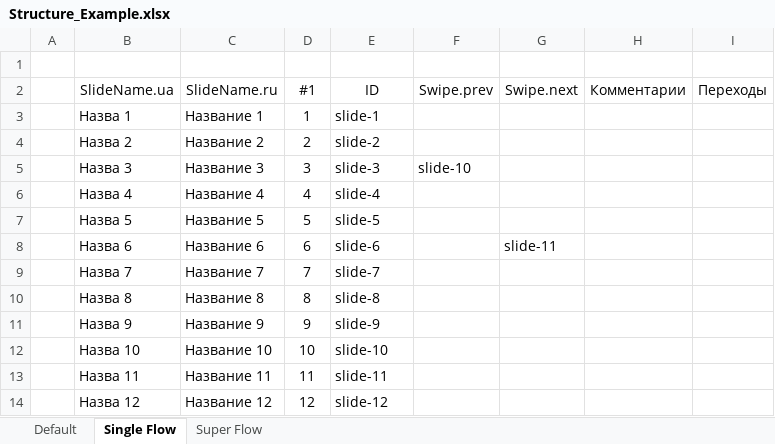
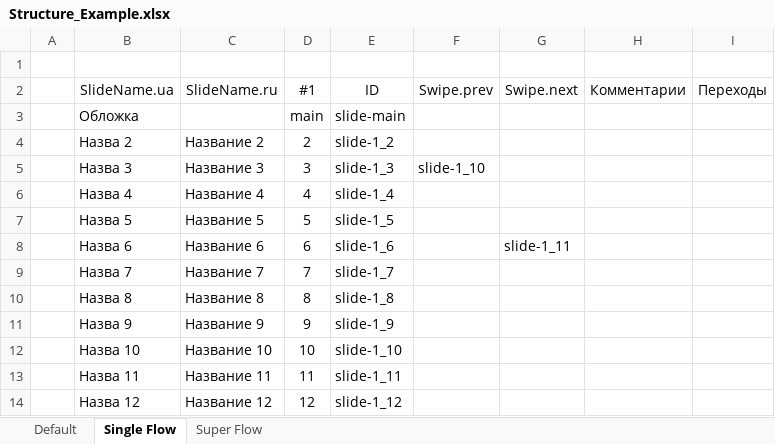
Before and after one commit to serhiichuk/vue-cli-plugin-clm-helper, an Excel workbook: commands/generate/default-templates/Structure_Example.xlsx, sheet Single Flow, drawn as a sheet; values as stored, in another font and other column widths than the file's, no borders; table styles not drawn; removed rows and columns are numbered as before the commit, all else as after; the diff names each change by its address in the sheet, - before the commit and + after, or states it on an @@ line.

```diff
--- a/commands/generate/default-templates/Structure_Example.xlsx (sheet Single Flow)
+++ b/commands/generate/default-templates/Structure_Example.xlsx (sheet Single Flow)
-row 3:  | Назва 1 | Название 1 | 1 | slide-1
+row 3:  | Обложка |  | main | slide-main
-E4 (ID): slide-2
+E4 (ID): slide-1_2
-E5 (ID): slide-3
+E5 (ID): slide-1_3
-F5 (Swipe.prev): slide-10
+F5 (Swipe.prev): slide-1_10
-E6 (ID): slide-4
+E6 (ID): slide-1_4
-E7 (ID): slide-5
+E7 (ID): slide-1_5
-E8 (ID): slide-6
+E8 (ID): slide-1_6
-G8 (Swipe.next): slide-11
+G8 (Swipe.next): slide-1_11
-E9 (ID): slide-7
+E9 (ID): slide-1_7
-E10 (ID): slide-8
+E10 (ID): slide-1_8
-E11 (ID): slide-9
+E11 (ID): slide-1_9
-E12 (ID): slide-10
+E12 (ID): slide-1_10
-E13 (ID): slide-11
+E13 (ID): slide-1_11
-E14 (ID): slide-12
+E14 (ID): slide-1_12
```
Also changed, not shown: 7 other files.
